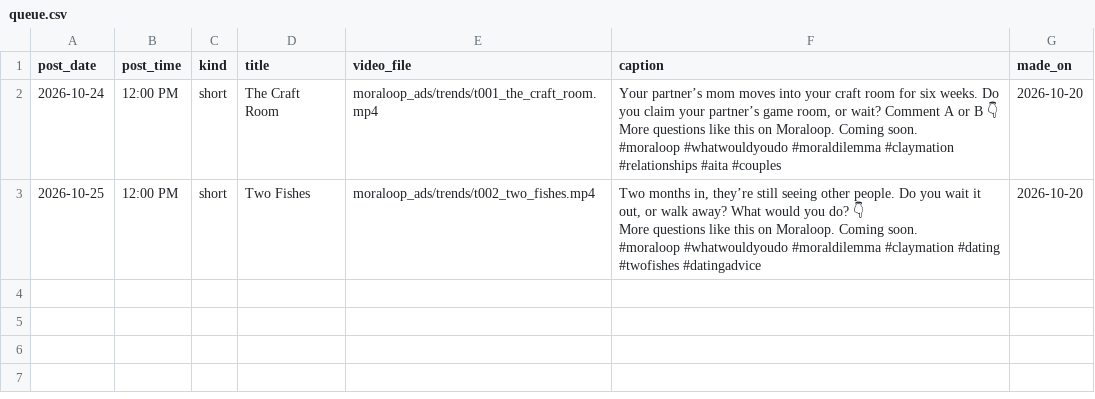
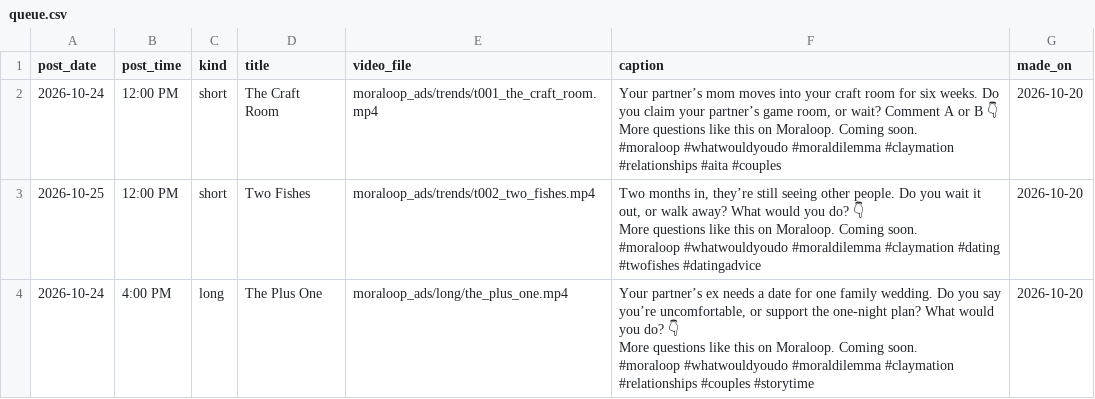
Before and after one commit to whozeek/Shark-Game, a CSV file: moraloop_ads/plan/queue.csv, drawn as a sheet.

```diff
--- a/moraloop_ads/plan/queue.csv
+++ b/moraloop_ads/plan/queue.csv
@@ -7 +7,4 @@ More questions like this on Moraloop. Coming soon.
 #moraloop #whatwouldyoudo #moraldilemma #claymation #dating #twofishes #datingadvice",2026-10-20
+2026-10-24,4:00 PM,long,The Plus One,moraloop_ads/long/the_plus_one.mp4,"Your partner’s ex needs a date for one family wedding. Do you say you’re uncomfortable, or support the one-night plan? What would you do? 👇
+More questions like this on Moraloop. Coming soon.
+#moraloop #whatwouldyoudo #moraldilemma #claymation #relationships #couples #storytime",2026-10-20
```
Also changed, not shown: 3 other files.
